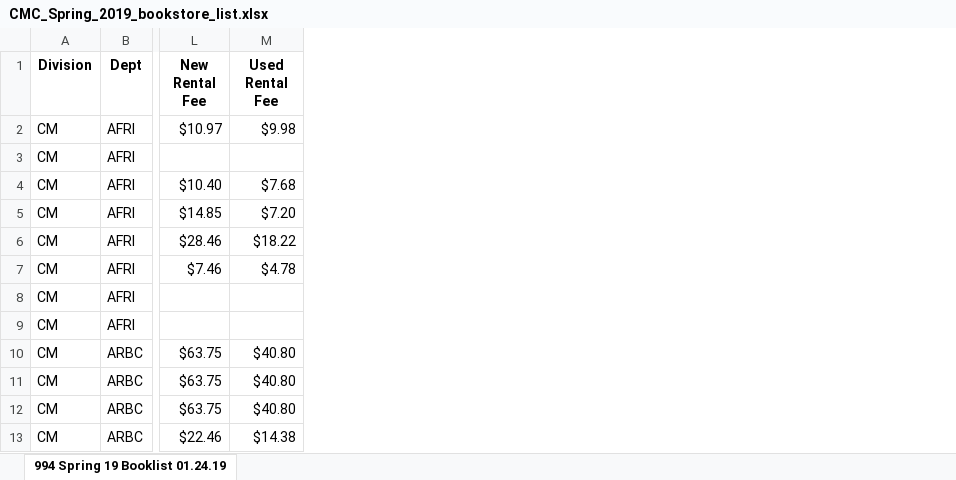
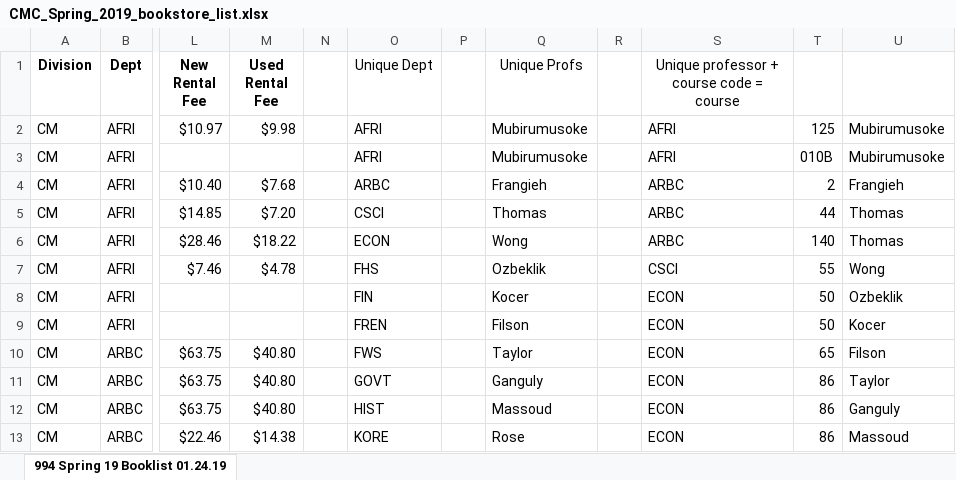
Before and after one commit to biniyam17/huntleydatatransfer, an Excel workbook: excel/CMC_Spring_2019_bookstore_list.xlsx, sheet 994 Spring 19 Booklist 01.24.19, drawn as a sheet; only a part is shown, gaps mark what is left out; values as stored, in another font and other column widths than the file's, no borders; the diff names each change by its address in the sheet, - before the commit and + after, or states it on an @@ line.

Commit message:
finished transferring data from 2019 spring file.

```diff
--- a/excel/CMC_Spring_2019_bookstore_list.xlsx (sheet 994 Spring 19 Booklist 01.24.19)
+++ b/excel/CMC_Spring_2019_bookstore_list.xlsx (sheet 994 Spring 19 Booklist 01.24.19)
+column N, empty
+column O (Unique Dept), rows 2-13: AFRI | AFRI | ARBC | CSCI | ECON | FHS | FIN | FREN | FWS | GOVT | HIST | KORE
+column P, empty
+column Q (Unique Profs), rows 2-13: Mubirumusoke | Mubirumusoke | Frangieh | Thomas | Wong | Ozbeklik | Kocer | Filson | Taylor | Ganguly | Massoud | Rose
+column R, empty
+column S, rows 1-13: Unique professor + course code = course | AFRI | AFRI | ARBC | ARBC | ARBC | CSCI | ECON | ECON | ECON | ECON | ECON | ECON
+column T, rows 2-13: 125 | 010B | 2 | 44 | 140 | 55 | 50 | 50 | 65 | 86 | 86 | 86
+column U, rows 2-13: Mubirumusoke | Mubirumusoke | Frangieh | Thomas | Thomas | Wong | Ozbeklik | Kocer | Filson | Taylor | Ganguly | Massoud
```
Also changed, not shown: 8 other files.
